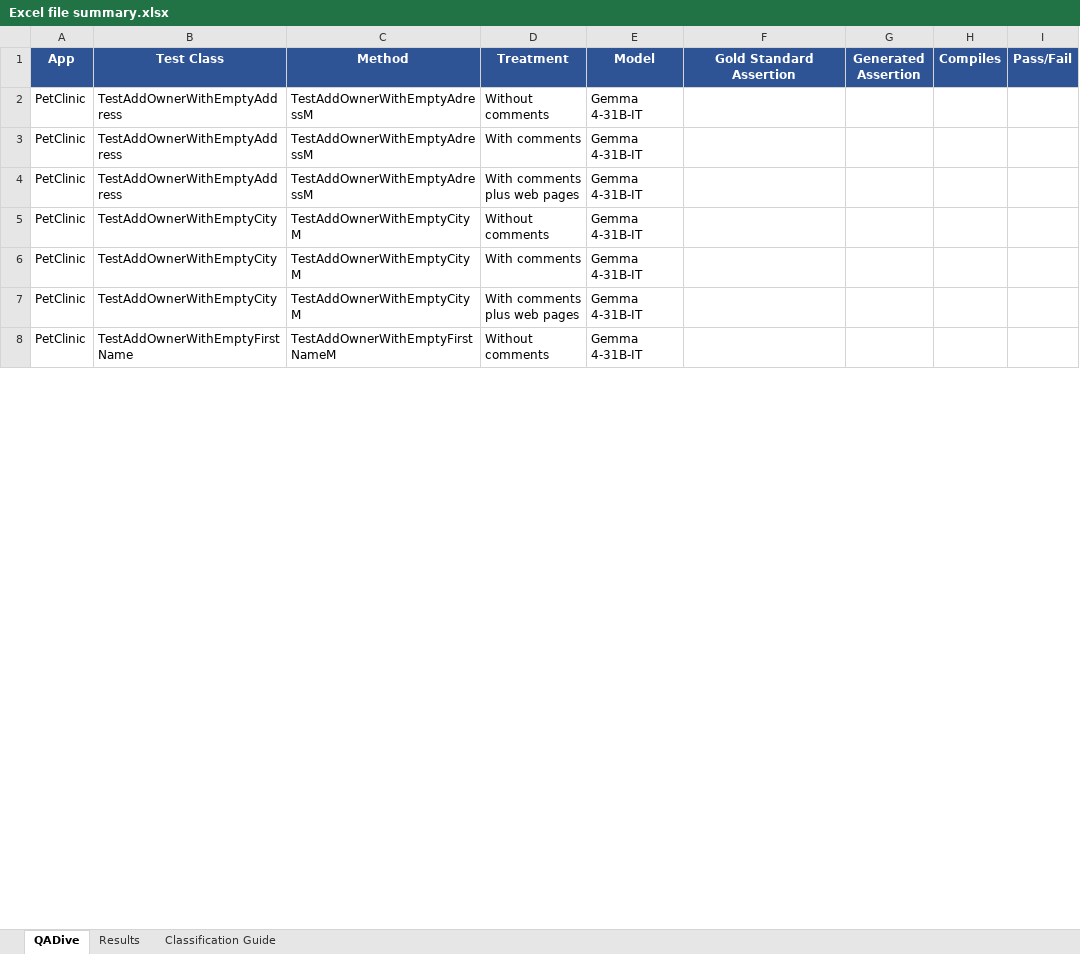
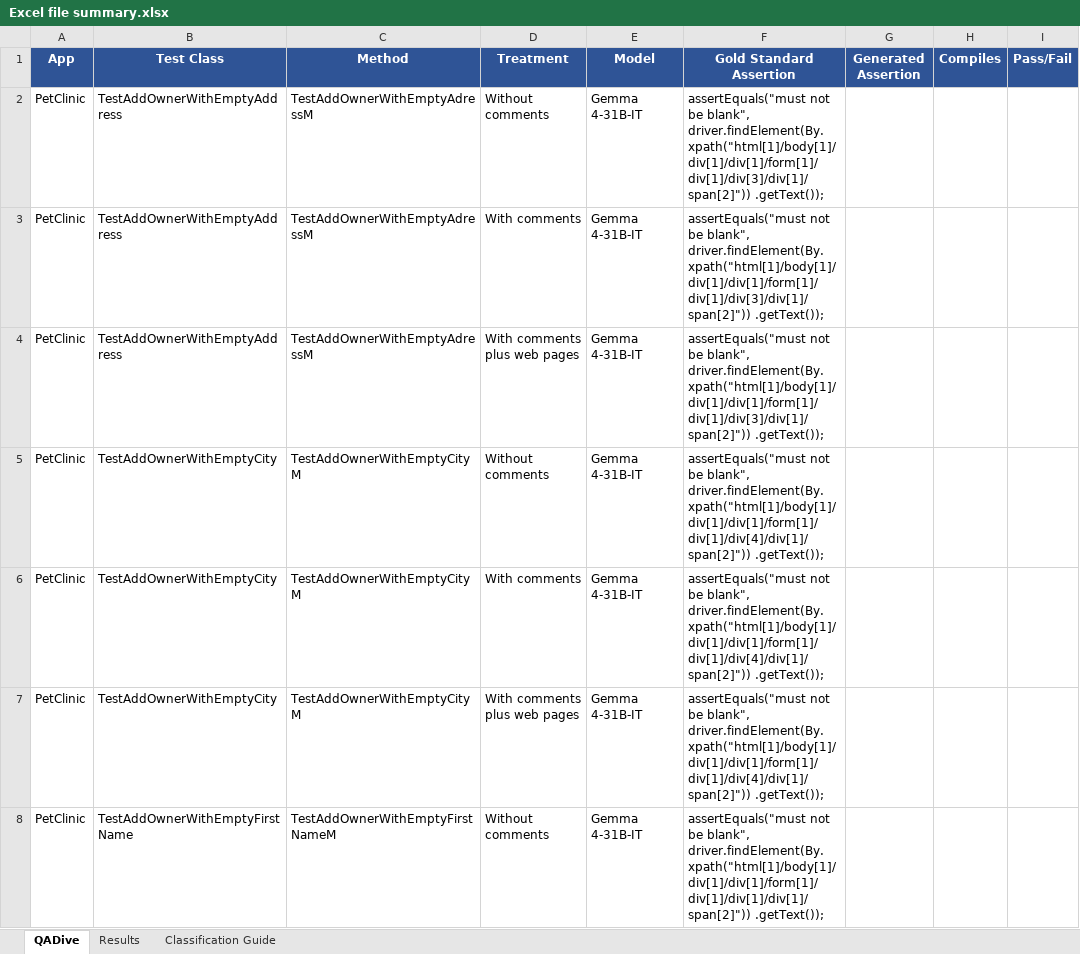
Before and after one commit to jeanmeza/ft_assignment, an Excel workbook: Excel file summary.xlsx, sheet QADive, drawn as a sheet; only a part is shown; values as stored, in another font and other column widths than the file's, no borders; table styles not drawn; the diff covers the shown part only; the diff names each change by its address in the sheet, - before the commit and + after, or states it on an @@ line.

Commit message:
fill gold standard assertions in QADive sheet

```diff
--- a/Excel file summary.xlsx (sheet QADive)
+++ b/Excel file summary.xlsx (sheet QADive)
-F2:F4 (Gold Standard Assertion): (empty)
+F2:F4 (Gold Standard Assertion): assertEquals("must not be blank", driver.findElement(By.xpath("html[1]/body[1]/div[1]/div[1]/form[1]/div[1]/div[3]/div[1]/span[2]")) .getText());
-F5:F7 (Gold Standard Assertion): (empty)
+F5:F7 (Gold Standard Assertion): assertEquals("must not be blank", driver.findElement(By.xpath("html[1]/body[1]/div[1]/div[1]/form[1]/div[1]/div[4]/div[1]/span[2]")) .getText());
-F8 (Gold Standard Assertion): (empty)
+F8 (Gold Standard Assertion): assertEquals("must not be blank", driver.findElement(By.xpath("html[1]/body[1]/div[1]/div[1]/form[1]/div[1]/div[1]/div[1]/span[2]")) .getText());
```
Also changed, not shown: 47 edited cells elsewhere in this sheet.
